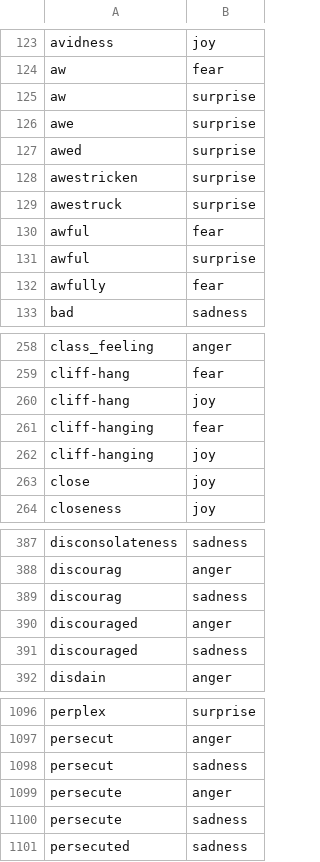
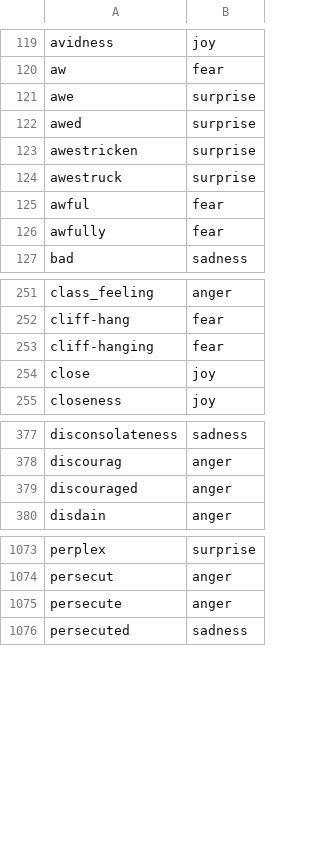
Before and after one commit to NA2047/CPSC599dew, a CSV file: sampleJournal2/CoreML/emotions.csv, drawn as a sheet; only a part is shown, gaps mark what is left out; the diff covers the shown part only.

```diff
--- a/sampleJournal2/CoreML/emotions.csv
+++ b/sampleJournal2/CoreML/emotions.csv
@@ -124,3 +120,2 @@ avidness,joy
 aw,fear
-aw,surprise
 awe,surprise
@@ -130,3 +125,2 @@ awestruck,surprise
 awful,fear
-awful,surprise
 awfully,fear
@@ -259,5 +252,3 @@ class_feeling,anger
 cliff-hang,fear
-cliff-hang,joy
 cliff-hanging,fear
-cliff-hanging,joy
 close,joy
@@ -388,5 +378,3 @@ disconsolateness,sadness
 discourag,anger
-discourag,sadness
 discouraged,anger
-discouraged,sadness
 disdain,anger
@@ -1097,5 +1074,3 @@ perplex,surprise
 persecut,anger
-persecut,sadness
 persecute,anger
-persecute,sadness
 persecuted,sadness
```
Also changed, not shown: 22 removed rows elsewhere in this file, 12 other files.
